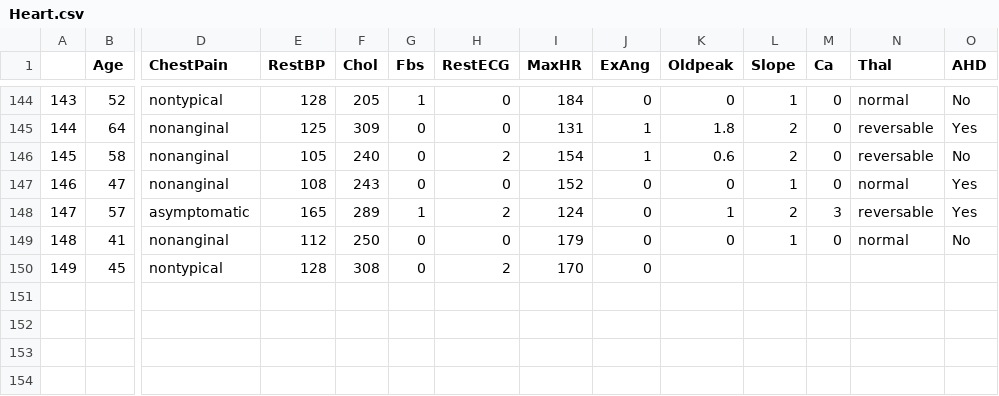
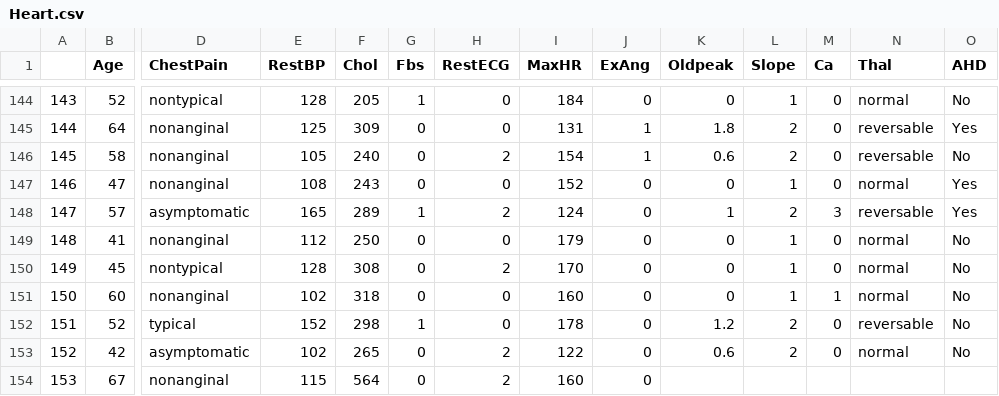
Before and after one commit to qonv/Instruments, a CSV file: data/Heart.csv, drawn as a sheet; only a part is shown, gaps mark what is left out; rows hold the shown columns only; the diff names each change by its address in the sheet, - before the commit and + after, or states it on an @@ line.

```diff
--- a/data/Heart.csv
+++ b/data/Heart.csv
-K150 (Oldpeak): (empty)
+K150 (Oldpeak): 0
-L150 (Slope): (empty)
+L150 (Slope): 1
-M150 (Ca): (empty)
+M150 (Ca): 0
-N150 (Thal): (empty)
+N150 (Thal): normal
-O150 (AHD): (empty)
+O150 (AHD): No
+row 151: 150 | 60 | nonanginal | 102 | 318 | 0 | 0 | 160 | 0 | 0 | 1 | 1 | normal | No
+row 152: 151 | 52 | typical | 152 | 298 | 1 | 0 | 178 | 0 | 1.2 | 2 | 0 | reversable | No
+row 153: 152 | 42 | asymptomatic | 102 | 265 | 0 | 2 | 122 | 0 | 0.6 | 2 | 0 | normal | No
+row 154: 153 | 67 | nonanginal | 115 | 564 | 0 | 2 | 160 | 0
```
